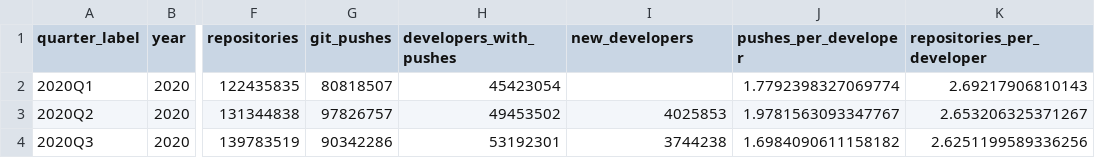
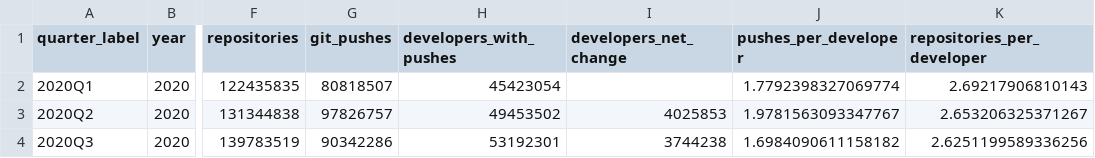
Before and after one commit to ssukharev/GitHub_BigData2026, a CSV file: analytics-java/results/task1/activity_by_quarter.csv, drawn as a sheet; only a part is shown, gaps mark what is left out; the diff names each change by its address in the sheet, - before the commit and + after, or states it on an @@ line.

```diff
--- a/analytics-java/results/task1/activity_by_quarter.csv
+++ b/analytics-java/results/task1/activity_by_quarter.csv
-I1: new_developers
+I1: developers_net_change
```
Also changed, not shown: analytics-java/results/task1/event_regressions.csv, 9 other files.
